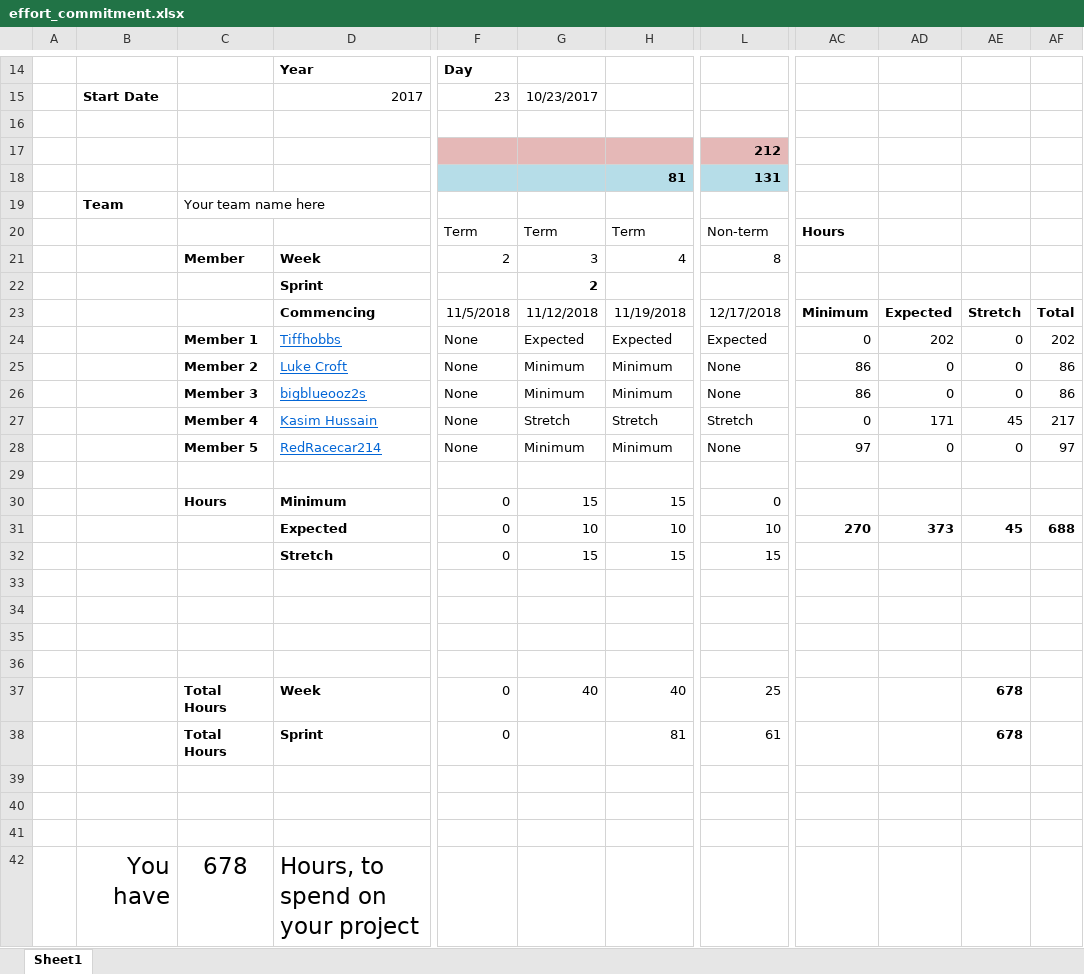
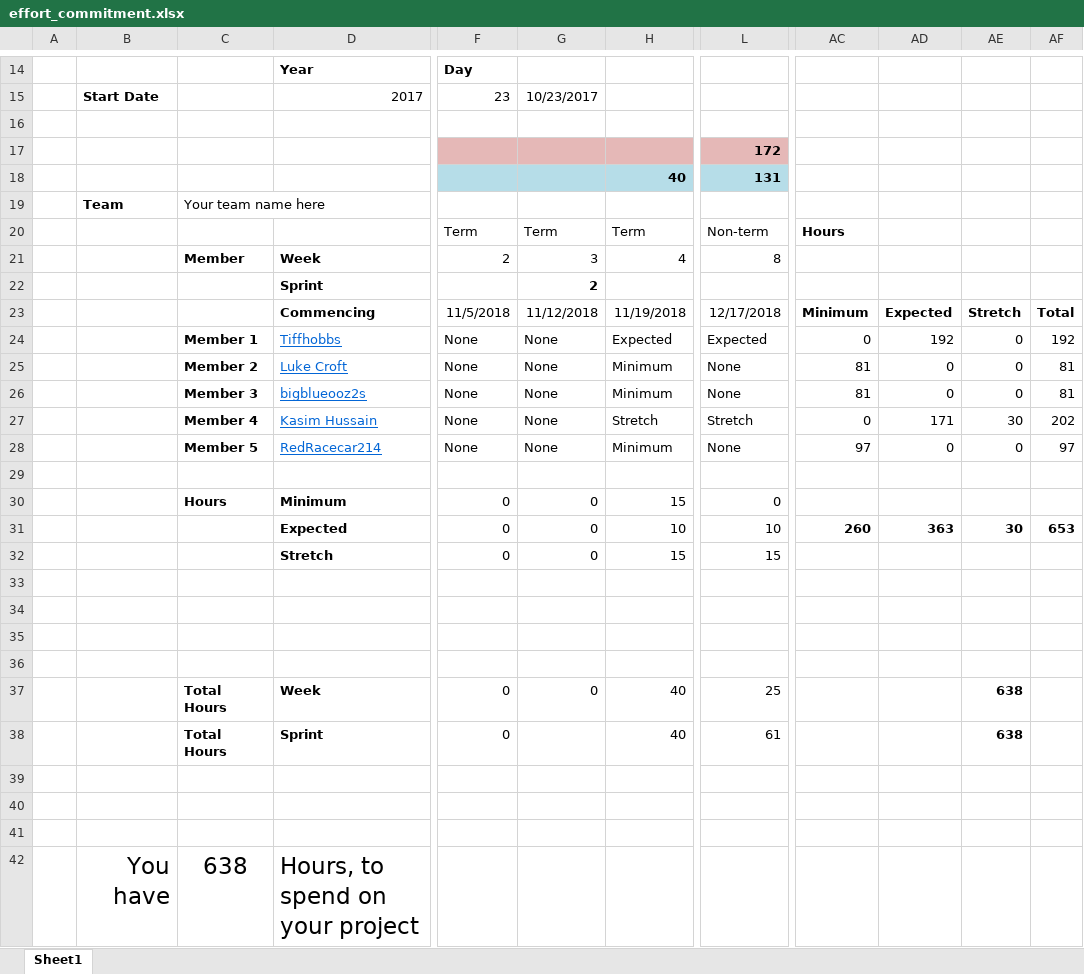
Before and after one commit to Team-Unified/LiveProjectsTemplate, an Excel workbook: documentation/budget/effort_commitment.xlsx, sheet Sheet1, drawn as a sheet; only a part is shown, gaps mark what is left out; values as stored, in another font and other column widths than the file's, no borders; charts and pictures and conditional formats not drawn; the diff names each change by its address in the sheet, - before the commit and + after, or states it on an @@ line.

Commit message:
Effort commitment 19.11.2018

```diff
--- a/documentation/budget/effort_commitment.xlsx (sheet Sheet1)
+++ b/documentation/budget/effort_commitment.xlsx (sheet Sheet1)
-L17: 212
+L17: 172
-H18: 81
+H18: 40
-G24: Expected
+G24: None
-AD24: 202
+AD24: 192
-AF24: 202
+AF24: 192
-G25:G26: Minimum
+G25:G26: None
-AC25:AC26: 86
+AC25:AC26: 81
-AF25:AF26: 86
+AF25:AF26: 81
-G27: Stretch
+G27: None
-AE27: 45
+AE27: 30
-AF27: 217
+AF27: 202
-G28: Minimum
+G28: None
-G30: 15
+G30: 0
-G31: 10
+G31: 0
-AC31: 270
+AC31: 260
-AD31: 373
+AD31: 363
-AE31: 45
+AE31: 30
-AF31: 688
+AF31: 653
-G32: 15
+G32: 0
-G37: 40
+G37: 0
-AE37:AE38: 678
+AE37:AE38: 638
-H38: 81
+H38: 40
-C42: 678
+C42: 638
```
Also changed, not shown: charts or pictures.
